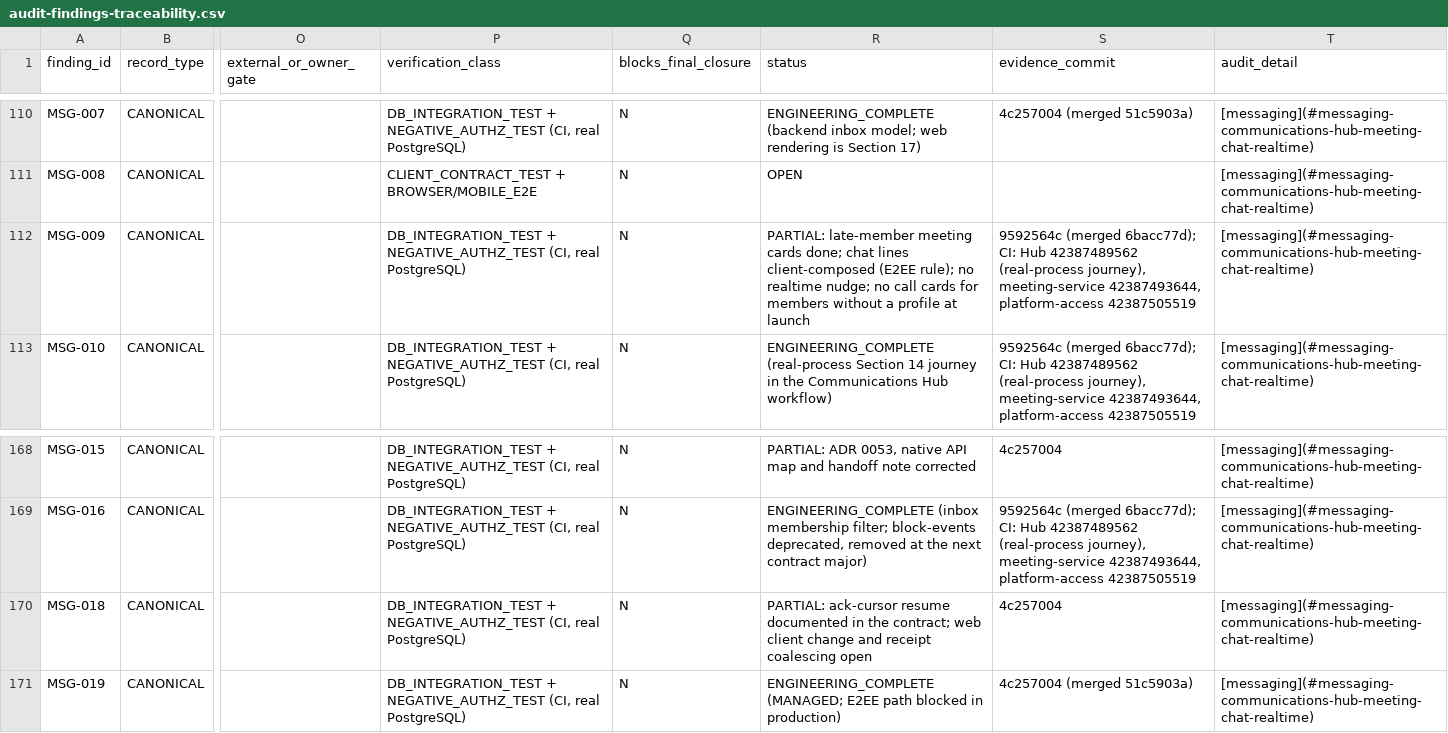
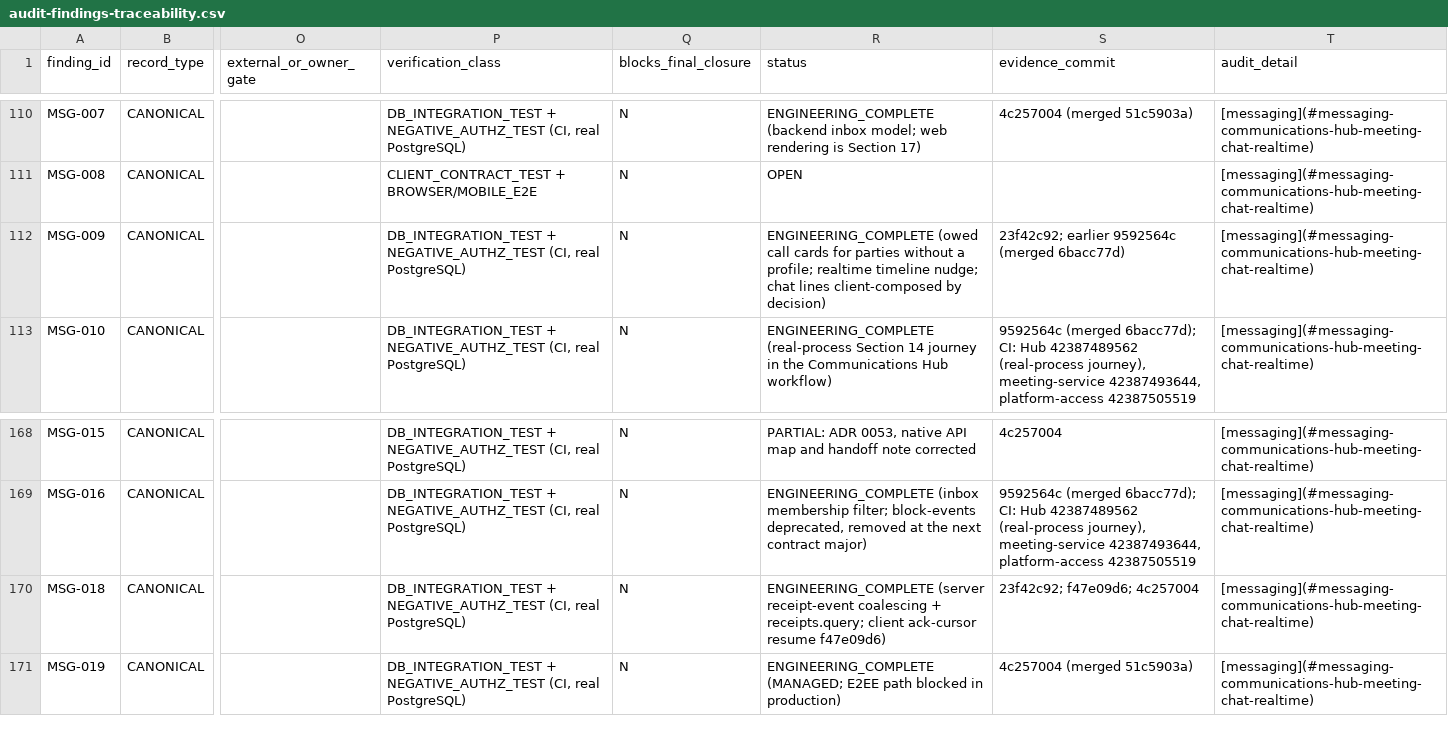
Before and after one commit to CosmicforgeHealthnet/cfmeet, a CSV file: docs/implementation/audit-findings-traceability.csv, drawn as a sheet; only a part is shown, gaps mark what is left out; the diff names each change by its address in the sheet, - before the commit and + after, or states it on an @@ line.

```diff
--- a/docs/implementation/audit-findings-traceability.csv
+++ b/docs/implementation/audit-findings-traceability.csv
-R112 (status): PARTIAL: late-member meeting cards done; chat lines client-composed (E2EE rule); no realtime nudge; no call cards for members without a profile at launch
+R112 (status): ENGINEERING_COMPLETE (owed call cards for parties without a profile; realtime timeline nudge; chat lines client-composed by decision)
-S112 (evidence_commit): 9592564c (merged 6bacc77d); CI: Hub 42387489562 (real-process journey), meeting-service 42387493644, platform-access 42387505519
+S112 (evidence_commit): 23f42c92; earlier 9592564c (merged 6bacc77d)
-R170 (status): PARTIAL: ack-cursor resume documented in the contract; web client change and receipt coalescing open
+R170 (status): ENGINEERING_COMPLETE (server receipt-event coalescing + receipts.query; client ack-cursor resume f47e09d6)
-S170 (evidence_commit): 4c257004
+S170 (evidence_commit): 23f42c92; f47e09d6; 4c257004
```
Also changed, not shown: 5 other files.
